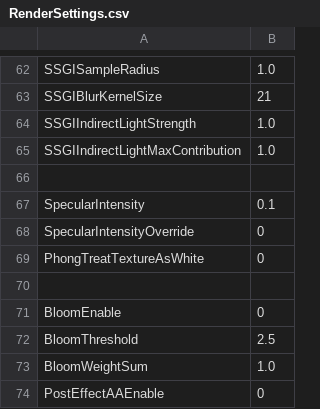
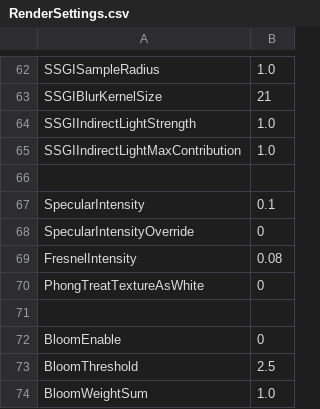
Before and after one commit to bibindon/RedFortressRender, a CSV file: Sample/RenderSettings.csv, drawn as a sheet; only a part is shown, gaps mark what is left out; the shorter side is filled out with more unchanged rows.

```diff
--- a/Sample/RenderSettings.csv
+++ b/Sample/RenderSettings.csv
@@ -68,2 +68,3 @@ SpecularIntensity,0.1
 SpecularIntensityOverride,0
+FresnelIntensity,0.08
 PhongTreatTextureAsWhite,0
```
Also changed, not shown: Sample/RenderSettings.light.csv, Sample/RenderSettings.night.csv, 17 other files.
